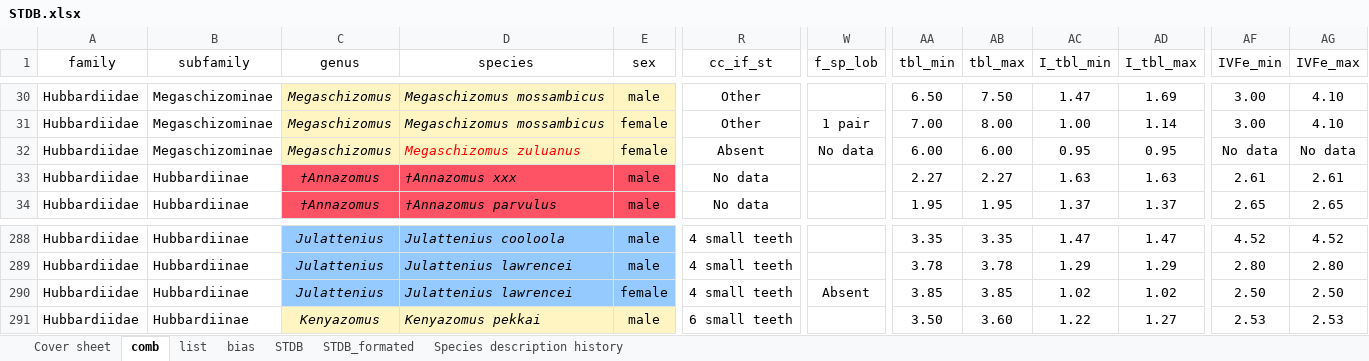
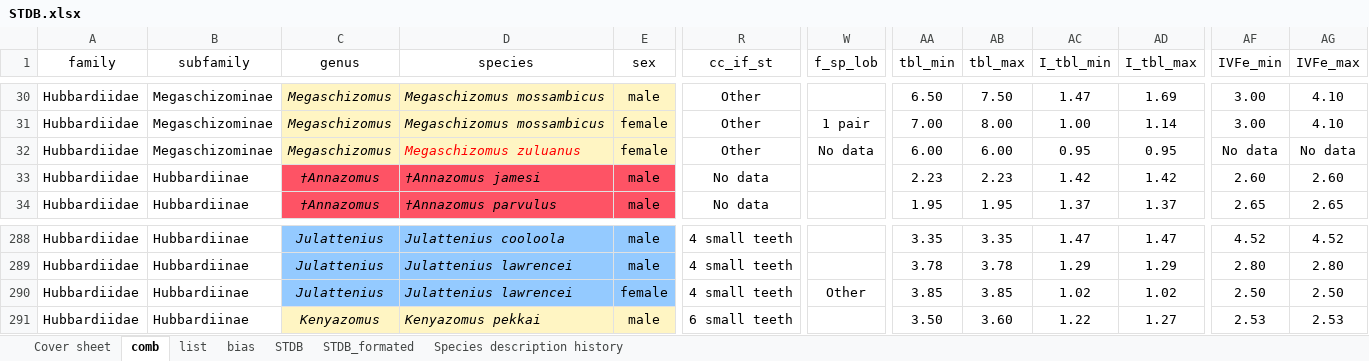
Before and after one commit to willgearty/Schizomida, an Excel workbook: data/STDB.xlsx, sheet comb, drawn as a sheet; only a part is shown, gaps mark what is left out; values as stored, in another font and other column widths than the file's, no borders; conditional formats not drawn; the diff names each change by its address in the sheet, - before the commit and + after, or states it on an @@ line.

```diff
--- a/data/STDB.xlsx (sheet comb)
+++ b/data/STDB.xlsx (sheet comb)
-R32 (cc_if_st): Absent
+R32 (cc_if_st): Other
-D33 (species): †Annazomus xxx
+D33 (species): †Annazomus jamesi
-AA33 (tbl_min): 2.27
+AA33 (tbl_min): 2.23
-AB33 (tbl_max): 2.27
+AB33 (tbl_max): 2.23
-AC33 (I_tbl_min): 1.63
+AC33 (I_tbl_min): 1.42
-AD33 (I_tbl_max): 1.63
+AD33 (I_tbl_max): 1.42
-AF33 (IVFe_min): 2.61
+AF33 (IVFe_min): 2.60
-AG33 (IVFe_max): 2.61
+AG33 (IVFe_max): 2.60
-W290 (f_sp_lob): Absent
+W290 (f_sp_lob): Other
```
Also changed, not shown: sheet Species description history, sheet STDB_formated, sheet STDB, sheet list, sheet bias, 3 other files.
